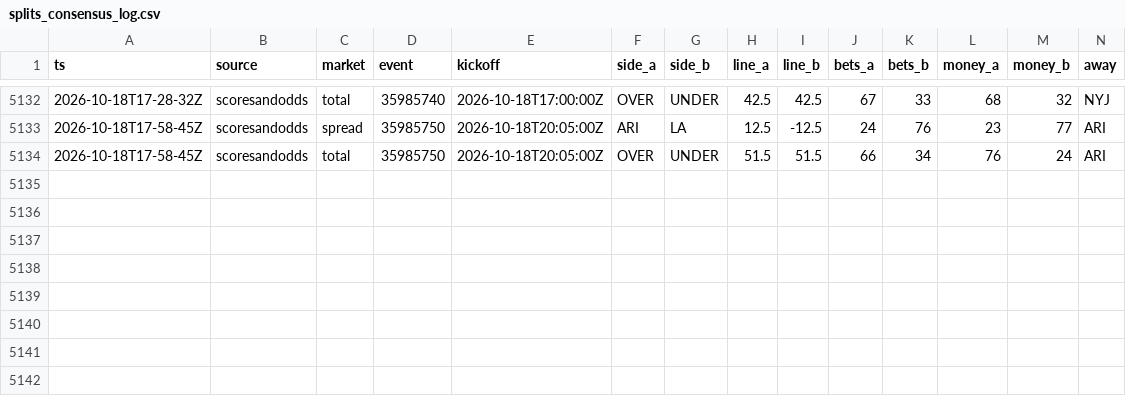
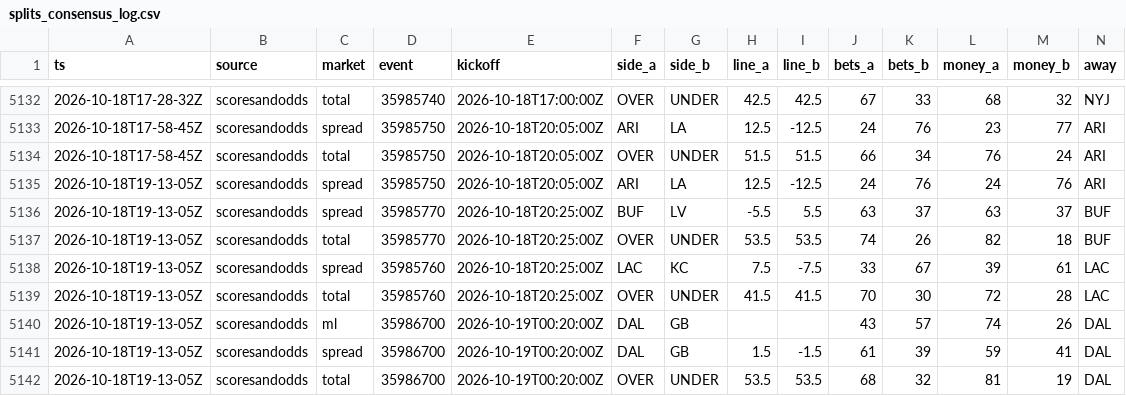
Before and after one commit to MattFos18/nfl-model, a CSV file: data/lines/splits_consensus_log.csv, drawn as a sheet; only a part is shown, gaps mark what is left out; rows hold the shown columns only; the diff names each change by its address in the sheet, - before the commit and + after, or states it on an @@ line.

```diff
--- a/data/lines/splits_consensus_log.csv
+++ b/data/lines/splits_consensus_log.csv
+row 5135: 2026-10-18T19-13-05Z | scoresandodds | spread | 35985750 | 2026-10-18T20:05:00Z | ARI | LA | 12.5 | -12.5 | 24 | 76 | 24 | 76 | ARI
+row 5136: 2026-10-18T19-13-05Z | scoresandodds | spread | 35985770 | 2026-10-18T20:25:00Z | BUF | LV | -5.5 | 5.5 | 63 | 37 | 63 | 37 | BUF
+row 5137: 2026-10-18T19-13-05Z | scoresandodds | total | 35985770 | 2026-10-18T20:25:00Z | OVER | UNDER | 53.5 | 53.5 | 74 | 26 | 82 | 18 | BUF
+row 5138: 2026-10-18T19-13-05Z | scoresandodds | spread | 35985760 | 2026-10-18T20:25:00Z | LAC | KC | 7.5 | -7.5 | 33 | 67 | 39 | 61 | LAC
+row 5139: 2026-10-18T19-13-05Z | scoresandodds | total | 35985760 | 2026-10-18T20:25:00Z | OVER | UNDER | 41.5 | 41.5 | 70 | 30 | 72 | 28 | LAC
+row 5140: 2026-10-18T19-13-05Z | scoresandodds | ml | 35986700 | 2026-10-19T00:20:00Z | DAL | GB |  |  | 43 | 57 | 74 | 26 | DAL
+row 5141: 2026-10-18T19-13-05Z | scoresandodds | spread | 35986700 | 2026-10-19T00:20:00Z | DAL | GB | 1.5 | -1.5 | 61 | 39 | 59 | 41 | DAL
+row 5142: 2026-10-18T19-13-05Z | scoresandodds | total | 35986700 | 2026-10-19T00:20:00Z | OVER | UNDER | 53.5 | 53.5 | 68 | 32 | 81 | 19 | DAL
```
Also changed, not shown: data/lines/inactives_log.csv, data/lines/splits_latest.csv, 27 other files.
